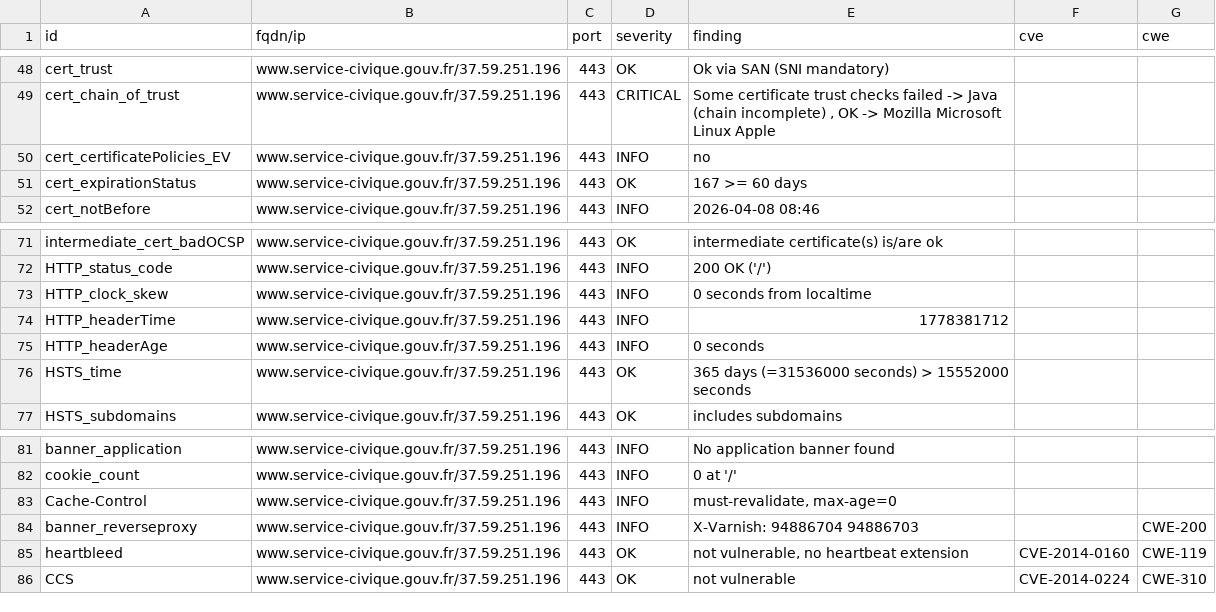
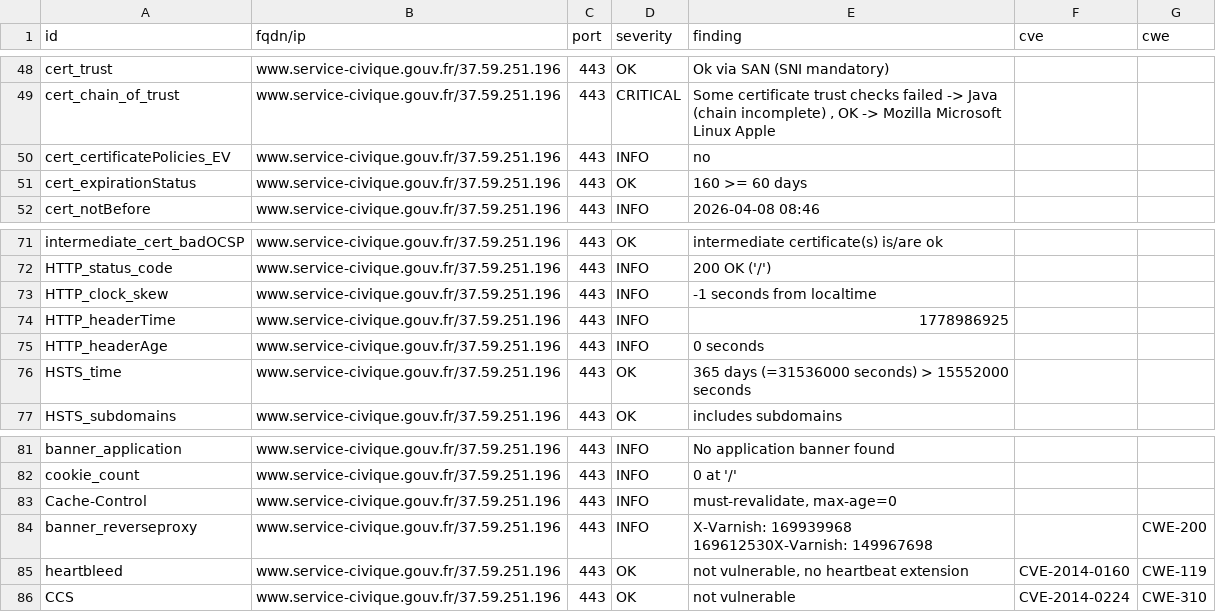
Before and after one commit to Eric-Hei/mondashlorden20minutes, a CSV file: results/aHR0cHM6Ly93d3cuc2VydmljZS1jaXZpcXVlLmdvdXYuZnI=/testssl.csv, drawn as a sheet; only a part is shown, gaps mark what is left out.

```diff
--- a/results/aHR0cHM6Ly93d3cuc2VydmljZS1jaXZpcXVlLmdvdXYuZnI=/testssl.csv
+++ b/results/aHR0cHM6Ly93d3cuc2VydmljZS1jaXZpcXVlLmdvdXYuZnI=/testssl.csv
@@ -50,3 +50,3 @@
 "cert_certificatePolicies_EV","www.service-civique.gouv.fr/37.59.251.196","443","INFO","no","",""
-"cert_expirationStatus","www.service-civique.gouv.fr/37.59.251.196","443","OK","167 >= 60 days","",""
+"cert_expirationStatus","www.service-civique.gouv.fr/37.59.251.196","443","OK","160 >= 60 days","",""
 "cert_notBefore","www.service-civique.gouv.fr/37.59.251.196","443","INFO","2026-04-08 08:46","",""
@@ -72,4 +72,4 @@
 "HTTP_status_code","www.service-civique.gouv.fr/37.59.251.196","443","INFO","200 OK ('/')","",""
-"HTTP_clock_skew","www.service-civique.gouv.fr/37.59.251.196","443","INFO","0 seconds from localtime","",""
-"HTTP_headerTime","www.service-civique.gouv.fr/37.59.251.196","443","INFO","1778381712","",""
+"HTTP_clock_skew","www.service-civique.gouv.fr/37.59.251.196","443","INFO","-1 seconds from localtime","",""
+"HTTP_headerTime","www.service-civique.gouv.fr/37.59.251.196","443","INFO","1778986925","",""
 "HTTP_headerAge","www.service-civique.gouv.fr/37.59.251.196","443","INFO","0 seconds","",""
@@ -83,3 +83,3 @@
 "Cache-Control","www.service-civique.gouv.fr/37.59.251.196","443","INFO","must-revalidate, max-age=0","",""
-"banner_reverseproxy","www.service-civique.gouv.fr/37.59.251.196","443","INFO","X-Varnish: 94886704 94886703","","CWE-200"
+"banner_reverseproxy","www.service-civique.gouv.fr/37.59.251.196","443","INFO","X-Varnish: 169939968 169612530X-Varnish: 149967698","","CWE-200"
 "heartbleed","www.service-civique.gouv.fr/37.59.251.196","443","OK","not vulnerable, no heartbeat extension","CVE-2014-0160","CWE-119"
```
Also changed, not shown: 12 other files.
